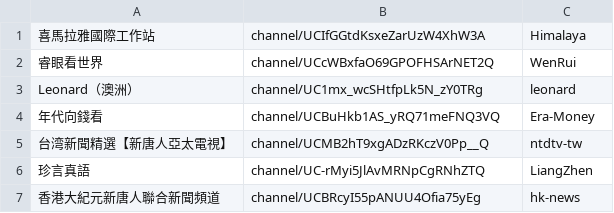
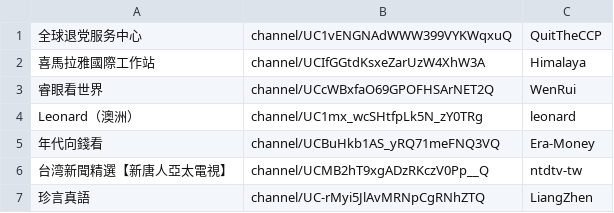
Before and after one commit to gfw-breaker/youtube-video, a CSV file: channels.csv, drawn as a sheet; only a part is shown; the shorter side is filled out with more unchanged rows; the diff names each change by its address in the sheet, - before the commit and + after, or states it on an @@ line.

```diff
--- a/channels.csv
+++ b/channels.csv
+row 1: 全球退党服务中心 | channel/UC1vENGNAdWWW399VYKWqxuQ | QuitTheCCP
```
Also changed, not shown: 1 other file.
